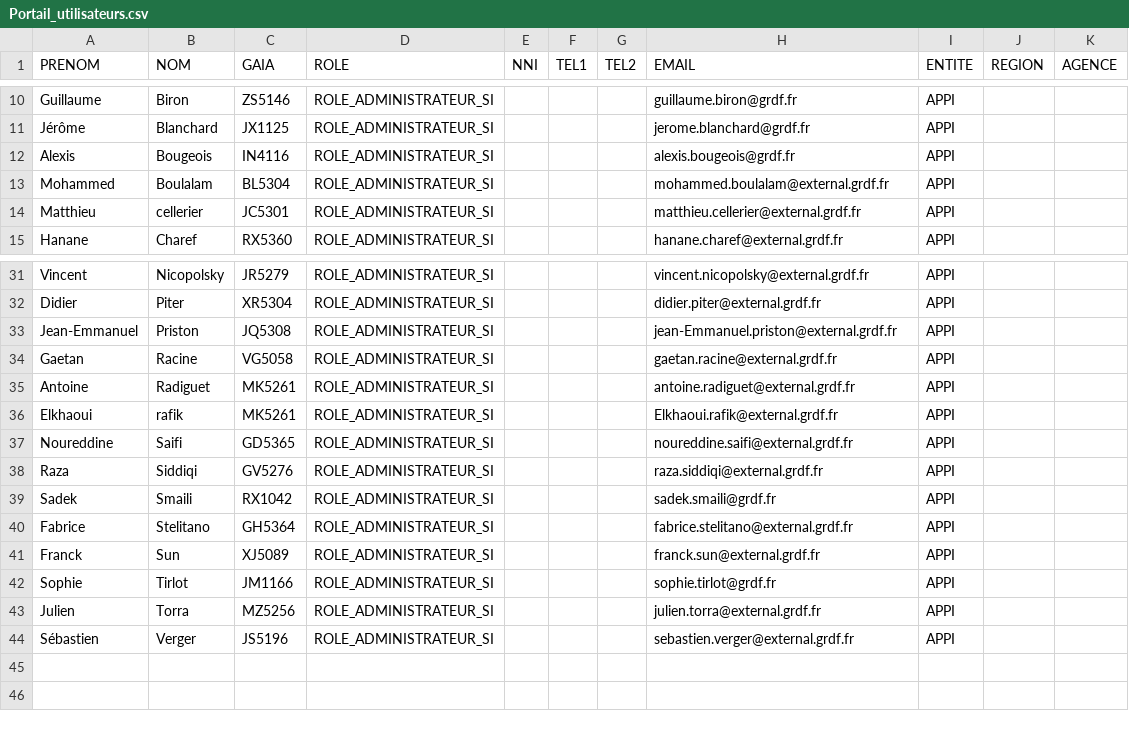
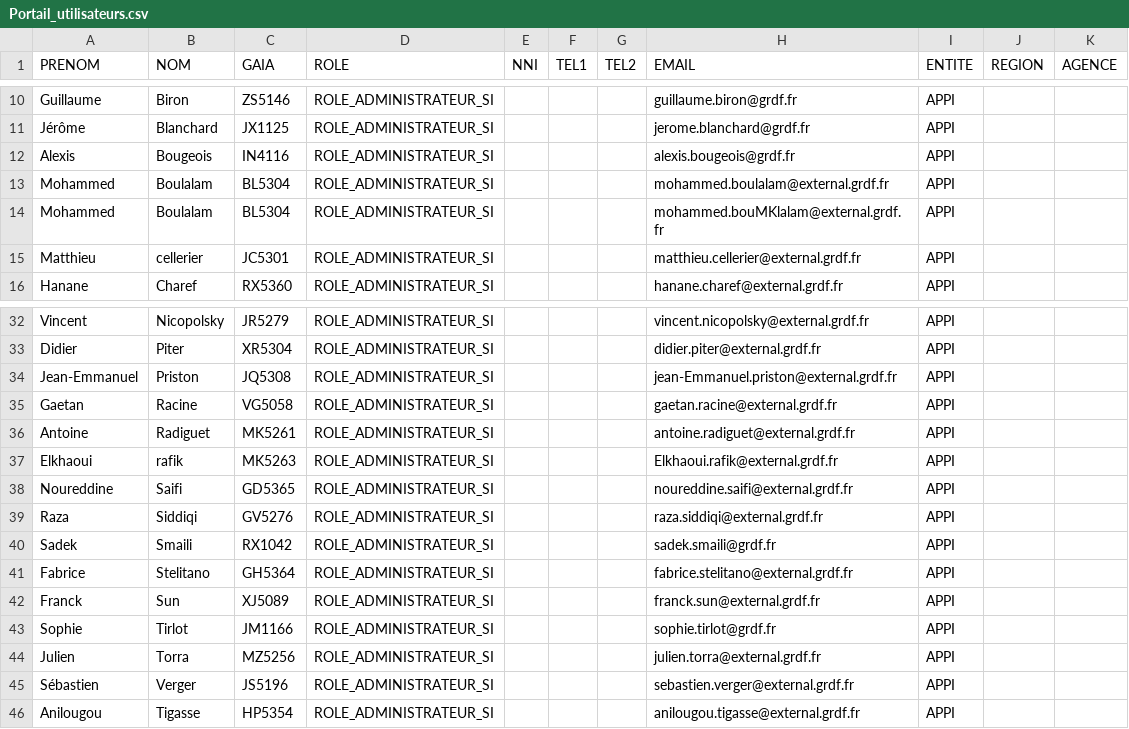
Before and after one commit to gueyebabacar/gdi-portal-back, a CSV file: web/uploads/csvForDev/Portail_utilisateurs.csv (was web/uploads/csv/Portail_utilisateurs.csv), drawn as a sheet; only a part is shown, gaps mark what is left out; addresses are those after the commit; the diff names each change by its address in the sheet, - before the commit and + after, or states it on an @@ line.

Commit message:
Updated data init config

```diff
--- a/web/uploads/csv/Portail_utilisateurs.csv
+++ b/web/uploads/csvForDev/Portail_utilisateurs.csv
+row 14: Mohammed | Boulalam | BL5304 | ROLE_ADMINISTRATEUR_SI |  |  |  | mohammed.bouMKlalam@external.grdf.fr | APPI
-C37 (GAIA): MK5261
+C37 (GAIA): MK5263
+row 46: Anilougou | Tigasse | HP5354 | ROLE_ADMINISTRATEUR_SI |  |  |  | anilougou.tigasse@external.grdf.fr | APPI
```
Also changed, not shown: 6 other files.
